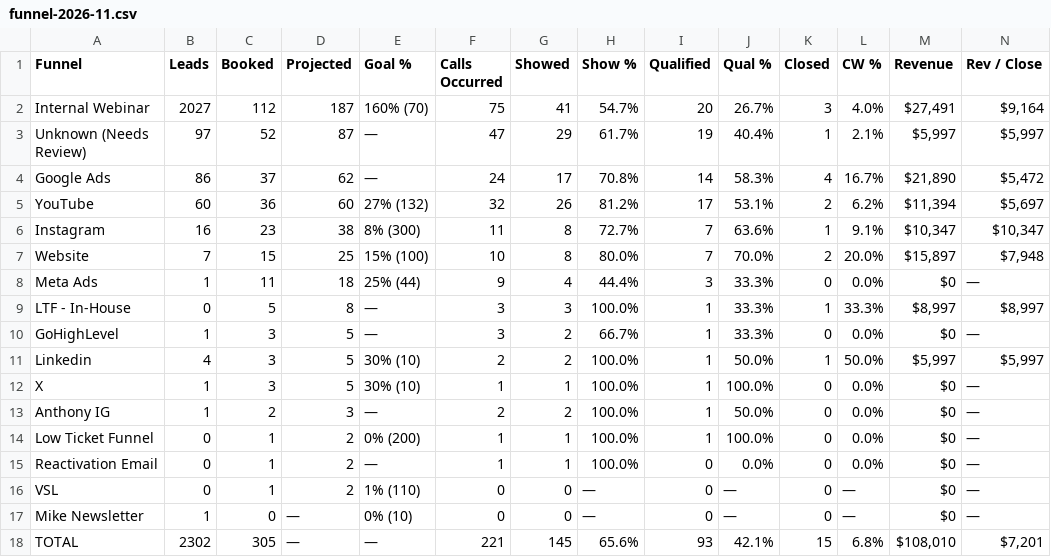
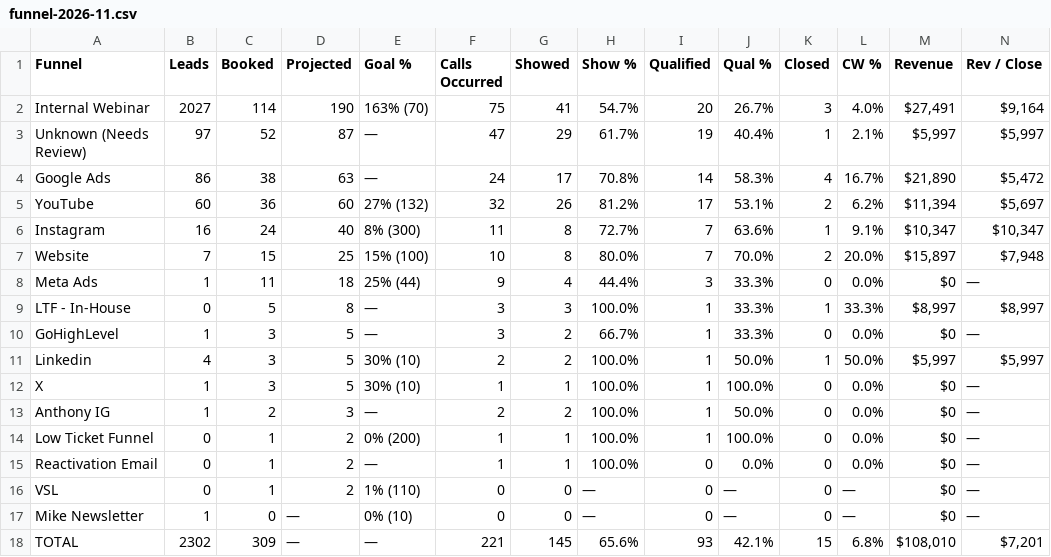
Before and after one commit to AIMS-Product/mtd-funnel-dashboard, a CSV file: v2/reports/funnel-2026-11.csv, drawn as a sheet.

```diff
--- a/v2/reports/funnel-2026-11.csv
+++ b/v2/reports/funnel-2026-11.csv
@@ -1,7 +1,7 @@
 Funnel,Leads,Booked,Projected,Goal %,Calls Occurred,Showed,Show %,Qualified,Qual %,Closed,CW %,Revenue,Rev / Close
-Internal Webinar,2027,112,187,160% (70),75,41,54.7%,20,26.7%,3,4.0%,"$27,491","$9,164"
+Internal Webinar,2027,114,190,163% (70),75,41,54.7%,20,26.7%,3,4.0%,"$27,491","$9,164"
 Unknown (Needs Review),97,52,87,—,47,29,61.7%,19,40.4%,1,2.1%,"$5,997","$5,997"
-Google Ads,86,37,62,—,24,17,70.8%,14,58.3%,4,16.7%,"$21,890","$5,472"
+Google Ads,86,38,63,—,24,17,70.8%,14,58.3%,4,16.7%,"$21,890","$5,472"
 YouTube,60,36,60,27% (132),32,26,81.2%,17,53.1%,2,6.2%,"$11,394","$5,697"
-Instagram,16,23,38,8% (300),11,8,72.7%,7,63.6%,1,9.1%,"$10,347","$10,347"
+Instagram,16,24,40,8% (300),11,8,72.7%,7,63.6%,1,9.1%,"$10,347","$10,347"
 Website,7,15,25,15% (100),10,8,80.0%,7,70.0%,2,20.0%,"$15,897","$7,948"
@@ -17,2 +17,2 @@ VSL,0,1,2,1% (110),0,0,—,0,—,0,—,$0,—
 Mike Newsletter,1,0,—,0% (10),0,0,—,0,—,0,—,$0,—
-TOTAL,2302,305,—,—,221,145,65.6%,93,42.1%,15,6.8%,"$108,010","$7,201"
+TOTAL,2302,309,—,—,221,145,65.6%,93,42.1%,15,6.8%,"$108,010","$7,201"
```
Also changed, not shown: v2/reports/funnel-week-2026-11-16.csv, v2/reports/setters-2026-11.csv, 10 other files.
